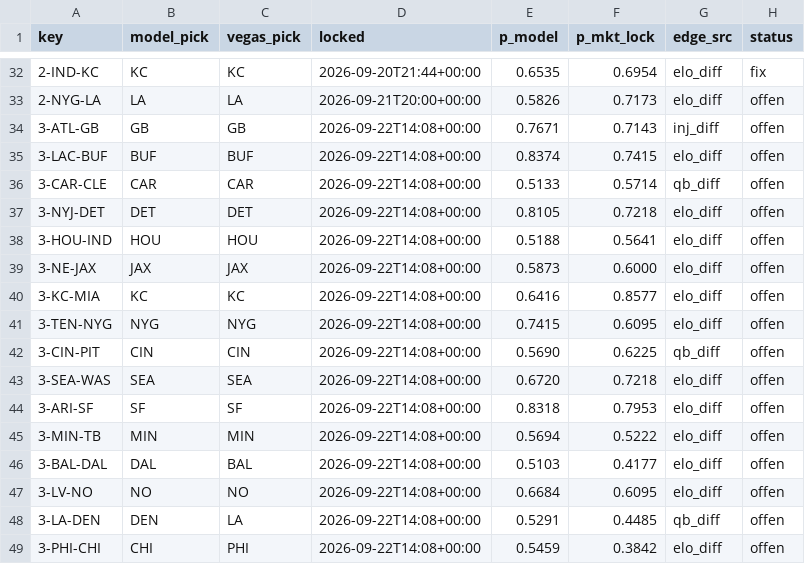
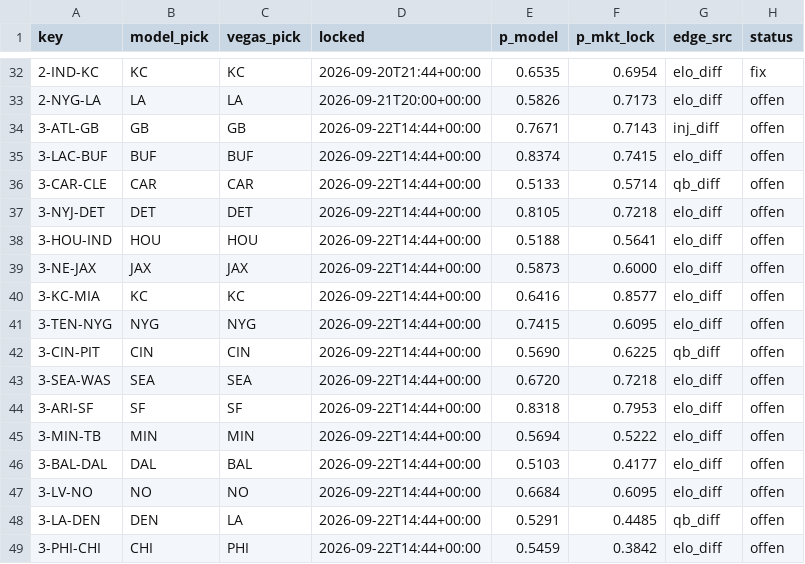
Before and after one commit to Cako18/gridiron-data, a CSV file: data/vegas_duel.csv, drawn as a sheet; only a part is shown, gaps mark what is left out.

```diff
--- a/data/vegas_duel.csv
+++ b/data/vegas_duel.csv
@@ -33,17 +33,17 @@ key,model_pick,vegas_pick,locked,p_model,p_mkt_lock,edge_src,status
 2-NYG-LA,LA,LA,2026-09-21T20:00+00:00,0.5826,0.7173,elo_diff,offen
-3-ATL-GB,GB,GB,2026-09-22T14:08+00:00,0.7671,0.7143,inj_diff,offen
-3-LAC-BUF,BUF,BUF,2026-09-22T14:08+00:00,0.8374,0.7415,elo_diff,offen
-3-CAR-CLE,CAR,CAR,2026-09-22T14:08+00:00,0.5133,0.5714,qb_diff,offen
-3-NYJ-DET,DET,DET,2026-09-22T14:08+00:00,0.8105,0.7218,elo_diff,offen
-3-HOU-IND,HOU,HOU,2026-09-22T14:08+00:00,0.5188,0.5641,elo_diff,offen
-3-NE-JAX,JAX,JAX,2026-09-22T14:08+00:00,0.5873,0.6000,elo_diff,offen
-3-KC-MIA,KC,KC,2026-09-22T14:08+00:00,0.6416,0.8577,elo_diff,offen
-3-TEN-NYG,NYG,NYG,2026-09-22T14:08+00:00,0.7415,0.6095,elo_diff,offen
-3-CIN-PIT,CIN,CIN,2026-09-22T14:08+00:00,0.5690,0.6225,qb_diff,offen
-3-SEA-WAS,SEA,SEA,2026-09-22T14:08+00:00,0.6720,0.7218,elo_diff,offen
-3-ARI-SF,SF,SF,2026-09-22T14:08+00:00,0.8318,0.7953,elo_diff,offen
-3-MIN-TB,MIN,MIN,2026-09-22T14:08+00:00,0.5694,0.5222,elo_diff,offen
-3-BAL-DAL,DAL,BAL,2026-09-22T14:08+00:00,0.5103,0.4177,elo_diff,offen
-3-LV-NO,NO,NO,2026-09-22T14:08+00:00,0.6684,0.6095,elo_diff,offen
-3-LA-DEN,DEN,LA,2026-09-22T14:08+00:00,0.5291,0.4485,qb_diff,offen
-3-PHI-CHI,CHI,PHI,2026-09-22T14:08+00:00,0.5459,0.3842,elo_diff,offen
+3-ATL-GB,GB,GB,2026-09-22T14:44+00:00,0.7671,0.7143,inj_diff,offen
+3-LAC-BUF,BUF,BUF,2026-09-22T14:44+00:00,0.8374,0.7415,elo_diff,offen
+3-CAR-CLE,CAR,CAR,2026-09-22T14:44+00:00,0.5133,0.5714,qb_diff,offen
+3-NYJ-DET,DET,DET,2026-09-22T14:44+00:00,0.8105,0.7218,elo_diff,offen
+3-HOU-IND,HOU,HOU,2026-09-22T14:44+00:00,0.5188,0.5641,elo_diff,offen
+3-NE-JAX,JAX,JAX,2026-09-22T14:44+00:00,0.5873,0.6000,elo_diff,offen
+3-KC-MIA,KC,KC,2026-09-22T14:44+00:00,0.6416,0.8577,elo_diff,offen
+3-TEN-NYG,NYG,NYG,2026-09-22T14:44+00:00,0.7415,0.6095,elo_diff,offen
+3-CIN-PIT,CIN,CIN,2026-09-22T14:44+00:00,0.5690,0.6225,qb_diff,offen
+3-SEA-WAS,SEA,SEA,2026-09-22T14:44+00:00,0.6720,0.7218,elo_diff,offen
+3-ARI-SF,SF,SF,2026-09-22T14:44+00:00,0.8318,0.7953,elo_diff,offen
+3-MIN-TB,MIN,MIN,2026-09-22T14:44+00:00,0.5694,0.5222,elo_diff,offen
+3-BAL-DAL,DAL,BAL,2026-09-22T14:44+00:00,0.5103,0.4177,elo_diff,offen
+3-LV-NO,NO,NO,2026-09-22T14:44+00:00,0.6684,0.6095,elo_diff,offen
+3-LA-DEN,DEN,LA,2026-09-22T14:44+00:00,0.5291,0.4485,qb_diff,offen
+3-PHI-CHI,CHI,PHI,2026-09-22T14:44+00:00,0.5459,0.3842,elo_diff,offen
```
Also changed, not shown: 1 other file.
